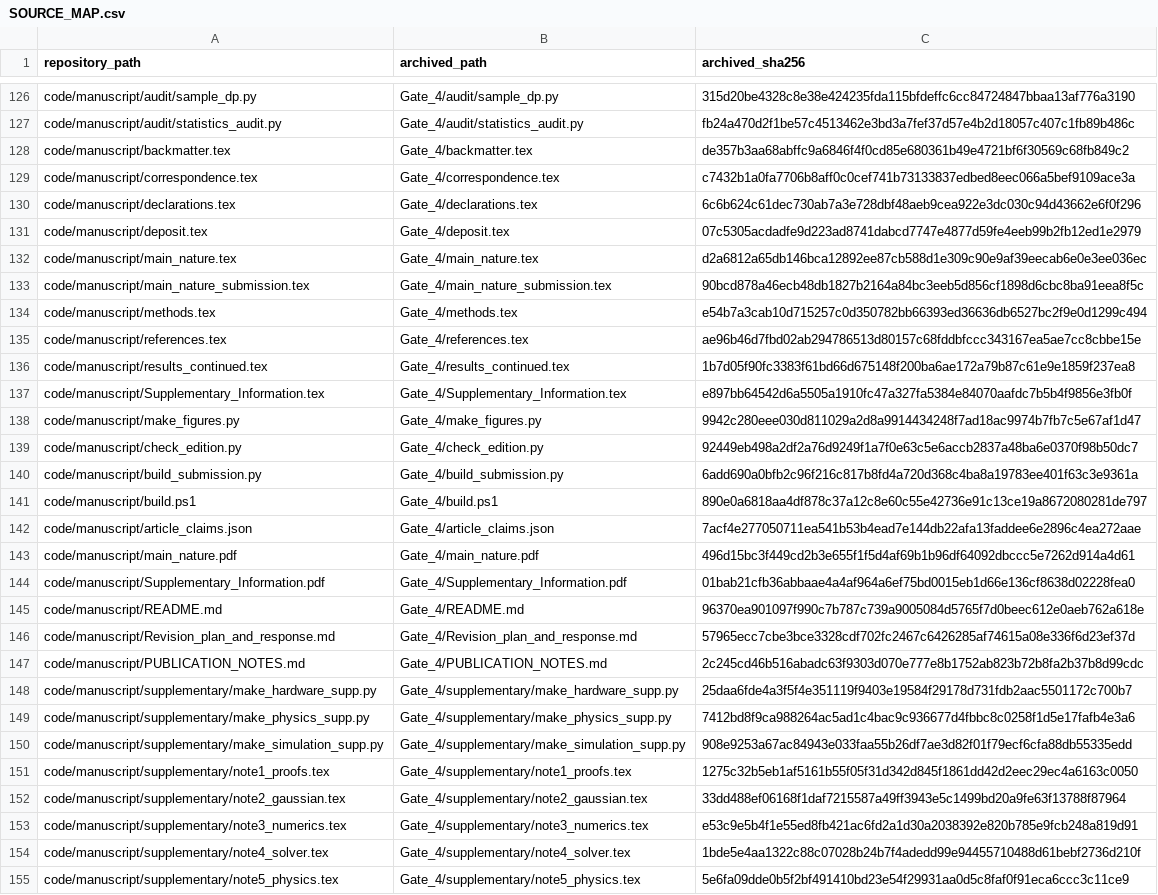
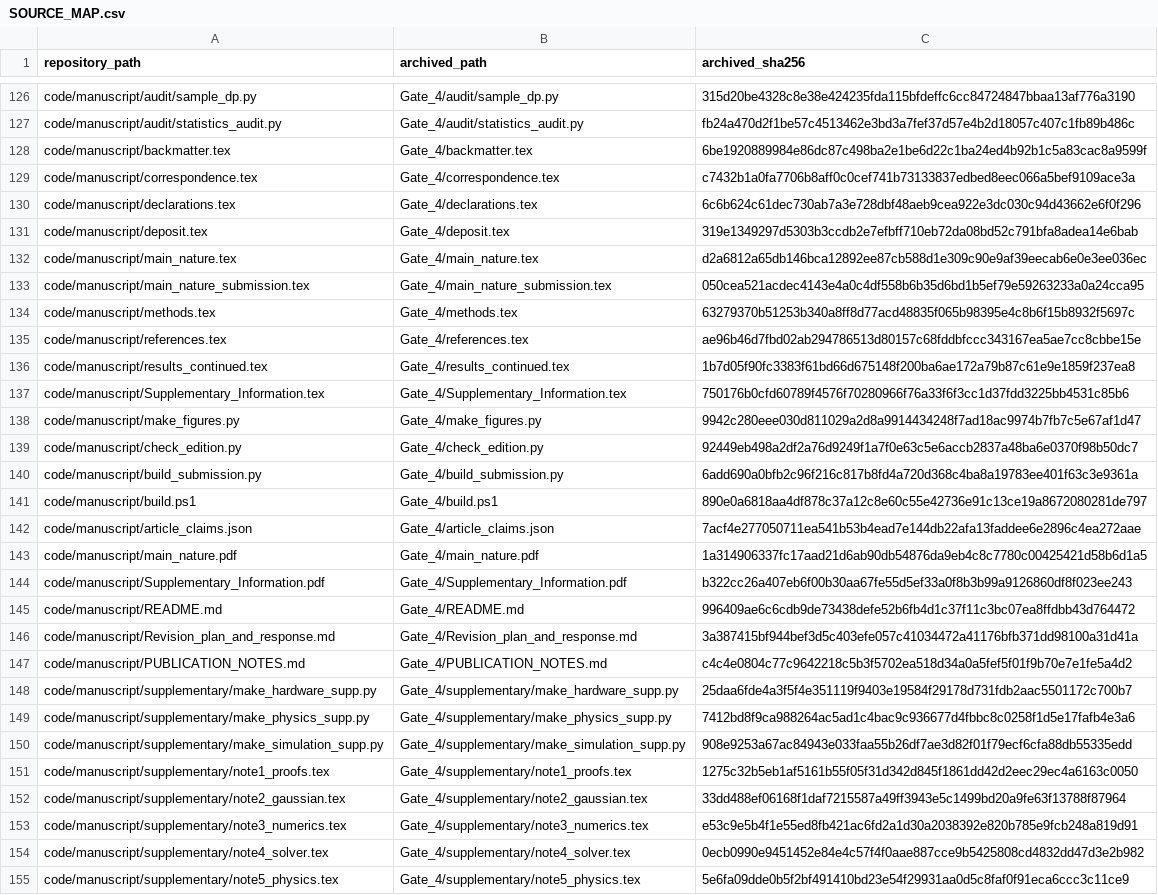
Before and after one commit to pooya-hejazi/uplink-scheduling, a CSV file: code/SOURCE_MAP.csv, drawn as a sheet; only a part is shown, gaps mark what is left out.

Commit message:
Identify the repository maintainer and prepare the journal submission

```diff
--- a/code/SOURCE_MAP.csv
+++ b/code/SOURCE_MAP.csv
@@ -127,12 +127,12 @@ code/manuscript/audit/sample_dp.py,Gate_4/audit/sample_dp.py,315d20be4328c8e38e4
 code/manuscript/audit/statistics_audit.py,Gate_4/audit/statistics_audit.py,fb24a470d2f1be57c4513462e3bd3a7fef37d57e4b2d18057c407c1fb89b486c
-code/manuscript/backmatter.tex,Gate_4/backmatter.tex,de357b3aa68abffc9a6846f4f0cd85e680361b49e4721bf6f30569c68fb849c2
+code/manuscript/backmatter.tex,Gate_4/backmatter.tex,6be1920889984e86dc87c498ba2e1be6d22c1ba24ed4b92b1c5a83cac8a9599f
 code/manuscript/correspondence.tex,Gate_4/correspondence.tex,c7432b1a0fa7706b8aff0c0cef741b73133837edbed8eec066a5bef9109ace3a
 code/manuscript/declarations.tex,Gate_4/declarations.tex,6c6b624c61dec730ab7a3e728dbf48aeb9cea922e3dc030c94d43662e6f0f296
-code/manuscript/deposit.tex,Gate_4/deposit.tex,07c5305acdadfe9d223ad8741dabcd7747e4877d59fe4eeb99b2fb12ed1e2979
+code/manuscript/deposit.tex,Gate_4/deposit.tex,319e1349297d5303b3ccdb2e7efbff710eb72da08bd52c791bfa8adea14e6bab
 code/manuscript/main_nature.tex,Gate_4/main_nature.tex,d2a6812a65db146bca12892ee87cb588d1e309c90e9af39eecab6e0e3ee036ec
-code/manuscript/main_nature_submission.tex,Gate_4/main_nature_submission.tex,90bcd878a46ecb48db1827b2164a84bc3eeb5d856cf1898d6cbc8ba91eea8f5c
-code/manuscript/methods.tex,Gate_4/methods.tex,e54b7a3cab10d715257c0d350782bb66393ed36636db6527bc2f9e0d1299c494
+code/manuscript/main_nature_submission.tex,Gate_4/main_nature_submission.tex,050cea521acdec4143e4a0c4df558b6b35d6bd1b5ef79e59263233a0a24cca95
+code/manuscript/methods.tex,Gate_4/methods.tex,63279370b51253b340a8ff8d77acd48835f065b98395e4c8b6f15b8932f5697c
 code/manuscript/references.tex,Gate_4/references.tex,ae96b46d7fbd02ab294786513d80157c68fddbfccc343167ea5ae7cc8cbbe15e
 code/manuscript/results_continued.tex,Gate_4/results_continued.tex,1b7d05f90fc3383f61bd66d675148f200ba6ae172a79b87c61e9e1859f237ea8
-code/manuscript/Supplementary_Information.tex,Gate_4/Supplementary_Information.tex,e897bb64542d6a5505a1910fc47a327fa5384e84070aafdc7b5b4f9856e3fb0f
+code/manuscript/Supplementary_Information.tex,Gate_4/Supplementary_Information.tex,750176b0cfd60789f4576f70280966f76a33f6f3cc1d37fdd3225bb4531c85b6
 code/manuscript/make_figures.py,Gate_4/make_figures.py,9942c280eee030d811029a2d8a9914434248f7ad18ac9974b7fb7c5e67af1d47
@@ -142,7 +142,7 @@ code/manuscript/build.ps1,Gate_4/build.ps1,890e0a6818aa4df878c37a12c8e60c55e4273
 code/manuscript/article_claims.json,Gate_4/article_claims.json,7acf4e277050711ea541b53b4ead7e144db22afa13faddee6e2896c4ea272aae
-code/manuscript/main_nature.pdf,Gate_4/main_nature.pdf,496d15bc3f449cd2b3e655f1f5d4af69b1b96df64092dbccc5e7262d914a4d61
-code/manuscript/Supplementary_Information.pdf,Gate_4/Supplementary_Information.pdf,01bab21cfb36abbaae4a4af964a6ef75bd0015eb1d66e136cf8638d02228fea0
-code/manuscript/README.md,Gate_4/README.md,96370ea901097f990c7b787c739a9005084d5765f7d0beec612e0aeb762a618e
-code/manuscript/Revision_plan_and_response.md,Gate_4/Revision_plan_and_response.md,57965ecc7cbe3bce3328cdf702fc2467c6426285af74615a08e336f6d23ef37d
-code/manuscript/PUBLICATION_NOTES.md,Gate_4/PUBLICATION_NOTES.md,2c245cd46b516abadc63f9303d070e777e8b1752ab823b72b8fa2b37b8d99cdc
+code/manuscript/main_nature.pdf,Gate_4/main_nature.pdf,1a314906337fc17aad21d6ab90db54876da9eb4c8c7780c00425421d58b6d1a5
+code/manuscript/Supplementary_Information.pdf,Gate_4/Supplementary_Information.pdf,b322cc26a407eb6f00b30aa67fe55d5ef33a0f8b3b99a9126860df8f023ee243
+code/manuscript/README.md,Gate_4/README.md,996409ae6c6cdb9de73438defe52b6fb4d1c37f11c3bc07ea8ffdbb43d764472
+code/manuscript/Revision_plan_and_response.md,Gate_4/Revision_plan_and_response.md,3a387415bf944bef3d5c403efe057c41034472a41176bfb371dd98100a31d41a
+code/manuscript/PUBLICATION_NOTES.md,Gate_4/PUBLICATION_NOTES.md,c4c4e0804c77c9642218c5b3f5702ea518d34a0a5fef5f01f9b70e7e1fe5a4d2
 code/manuscript/supplementary/make_hardware_supp.py,Gate_4/supplementary/make_hardware_supp.py,25daa6fde4a3f5f4e351119f9403e19584f29178d731fdb2aac5501172c700b7
@@ -153,3 +153,3 @@ code/manuscript/supplementary/note2_gaussian.tex,Gate_4/supplementary/note2_gaus
 code/manuscript/supplementary/note3_numerics.tex,Gate_4/supplementary/note3_numerics.tex,e53c9e5b4f1e55ed8fb421ac6fd2a1d30a2038392e820b785e9fcb248a819d91
-code/manuscript/supplementary/note4_solver.tex,Gate_4/supplementary/note4_solver.tex,1bde5e4aa1322c88c07028b24b7f4adedd99e94455710488d61bebf2736d210f
+code/manuscript/supplementary/note4_solver.tex,Gate_4/supplementary/note4_solver.tex,0ecb0990e9451452e84e4c57f4f0aae887cce9b5425808cd4832dd47d3e2b982
 code/manuscript/supplementary/note5_physics.tex,Gate_4/supplementary/note5_physics.tex,5e6fa09dde0b5f2bf491410bd23e54f29931aa0d5c8faf0f91eca6ccc3c11ce9
```
Also changed, not shown: 35 other files.
